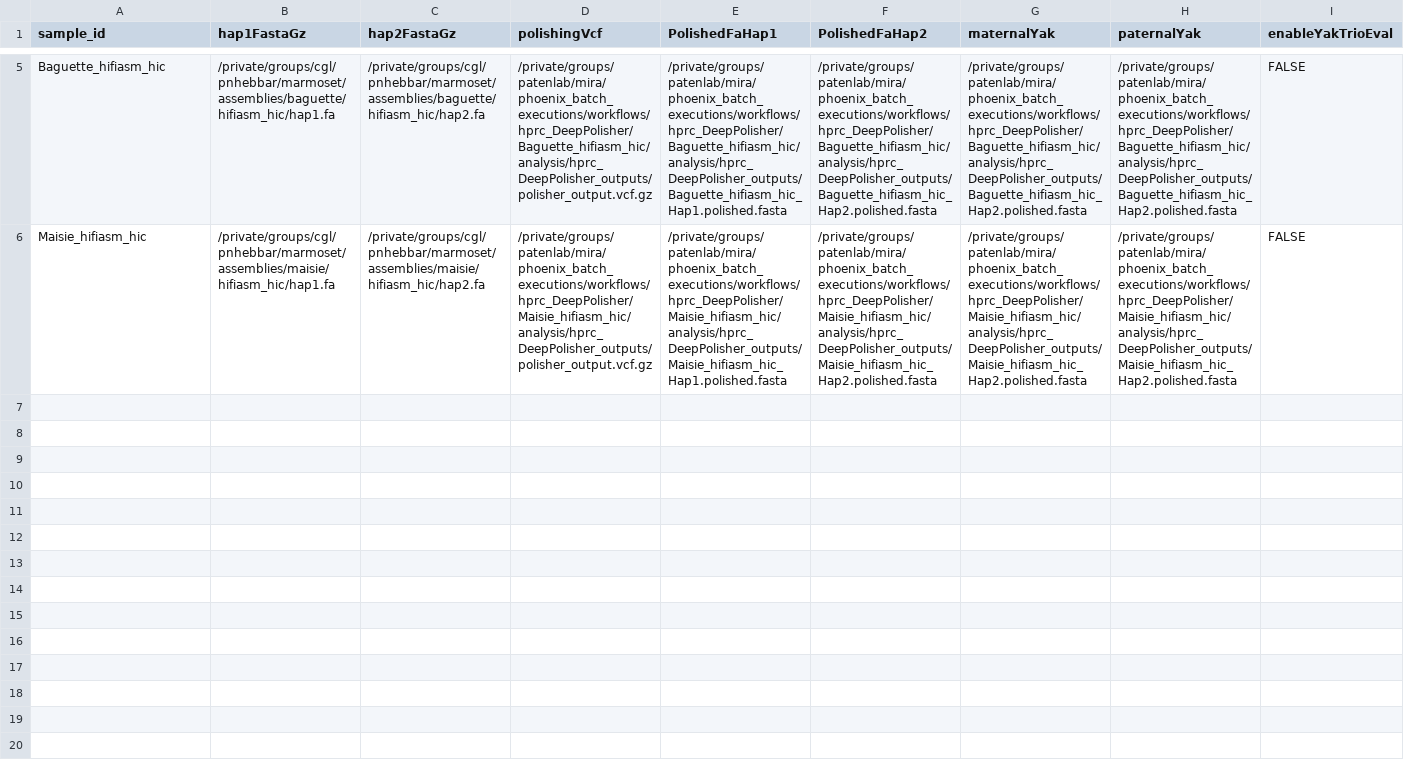
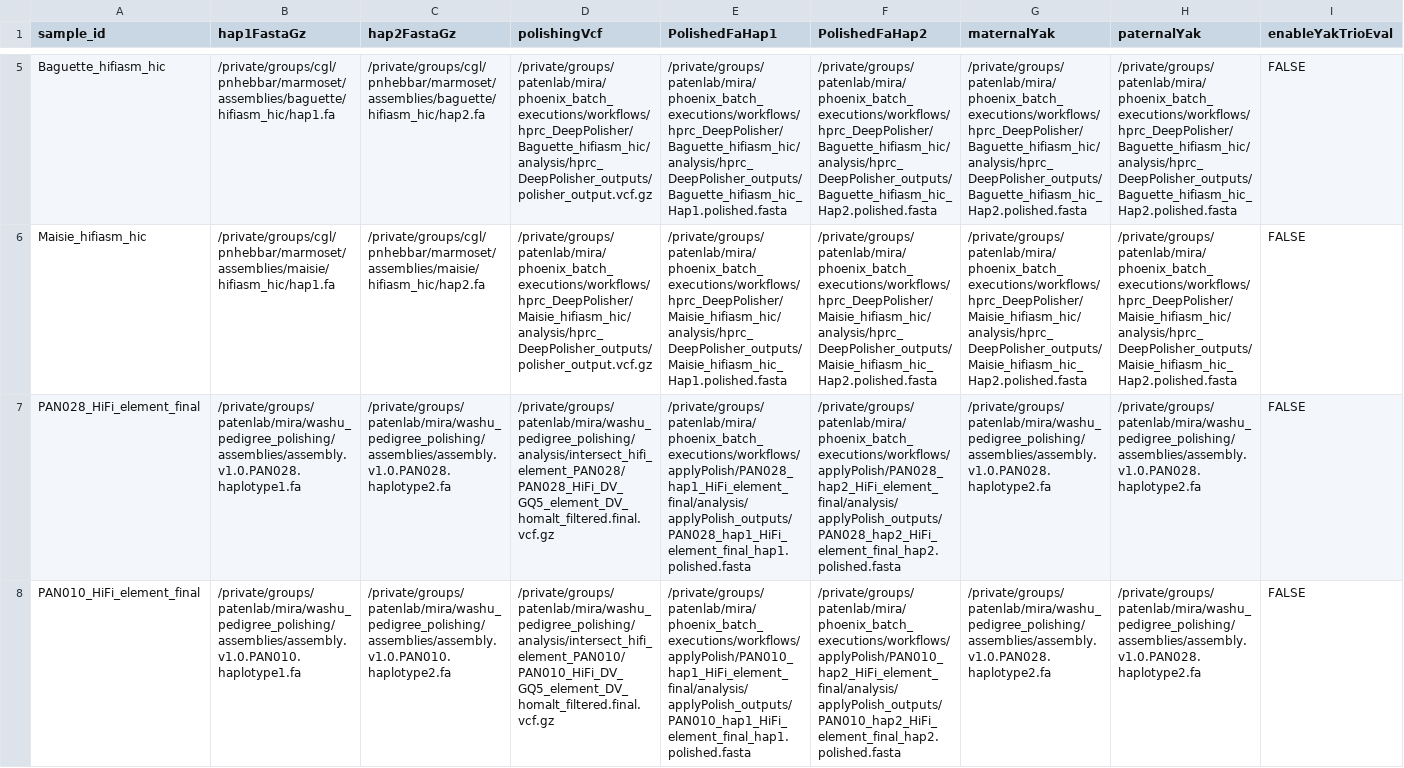
Before and after one commit to miramastoras/phoenix_batch_submissions, a CSV file: workflows/hprc_polishing_QC/hprc_polishing_QC.csv, drawn as a sheet; only a part is shown, gaps mark what is left out; rows hold the shown columns only; the diff covers the shown part only; the diff names each change by its address in the sheet, - before the commit and + after, or states it on an @@ line.

Commit message:
run QC on washu assemblies

```diff
--- a/workflows/hprc_polishing_QC/hprc_polishing_QC.csv
+++ b/workflows/hprc_polishing_QC/hprc_polishing_QC.csv
+row 7: PAN028_HiFi_element_final | /private/groups/patenlab/mira/washu_pedigree_polishing/assemblies/assembly.v1.0.PAN028.haplotype1.fa | /private/groups/patenlab/mira/washu_pedigree_polishing/assemblies/assembly.v1.0.PAN028.haplotype2.fa | /private/groups/patenlab/mira/washu_pedigree_polishing/analysis/intersect_hifi_element_PAN028/PAN028_HiFi_DV_GQ5_element_DV_homalt_filtered.final.vcf.gz | /private/groups/patenlab/mira/phoenix_batch_executions/workflows/applyPolish/PAN028_hap1_HiFi_element_final/analysis/applyPolish_outputs/PAN028_hap1_HiFi_element_final_hap1.polished.fasta | /private/groups/patenlab/mira/phoenix_batch_executions/workflows/applyPolish/PAN028_hap2_HiFi_element_final/analysis/applyPolish_outputs/PAN028_hap2_HiFi_element_final_hap2.polished.fasta | /private/groups/patenlab/mira/washu_pedigree_polishing/assemblies/assembly.v1.0.PAN028.haplotype2.fa | /private/groups/patenlab/mira/washu_pedigree_polishing/assemblies/assembly.v1.0.PAN028.haplotype2.fa | FALSE
+row 8: PAN010_HiFi_element_final | /private/groups/patenlab/mira/washu_pedigree_polishing/assemblies/assembly.v1.0.PAN010.haplotype1.fa | /private/groups/patenlab/mira/washu_pedigree_polishing/assemblies/assembly.v1.0.PAN010.haplotype2.fa | /private/groups/patenlab/mira/washu_pedigree_polishing/analysis/intersect_hifi_element_PAN010/PAN010_HiFi_DV_GQ5_element_DV_homalt_filtered.final.vcf.gz | /private/groups/patenlab/mira/phoenix_batch_executions/workflows/applyPolish/PAN010_hap1_HiFi_element_final/analysis/applyPolish_outputs/PAN010_hap1_HiFi_element_final_hap1.polished.fasta | /private/groups/patenlab/mira/phoenix_batch_executions/workflows/applyPolish/PAN010_hap2_HiFi_element_final/analysis/applyPolish_outputs/PAN010_hap2_HiFi_element_final_hap2.polished.fasta | /private/groups/patenlab/mira/washu_pedigree_polishing/assemblies/assembly.v1.0.PAN028.haplotype2.fa | /private/groups/patenlab/mira/washu_pedigree_polishing/assemblies/assembly.v1.0.PAN028.haplotype2.fa | FALSE
```
Also changed, not shown: 1 added row elsewhere in this file, 4 other files.
